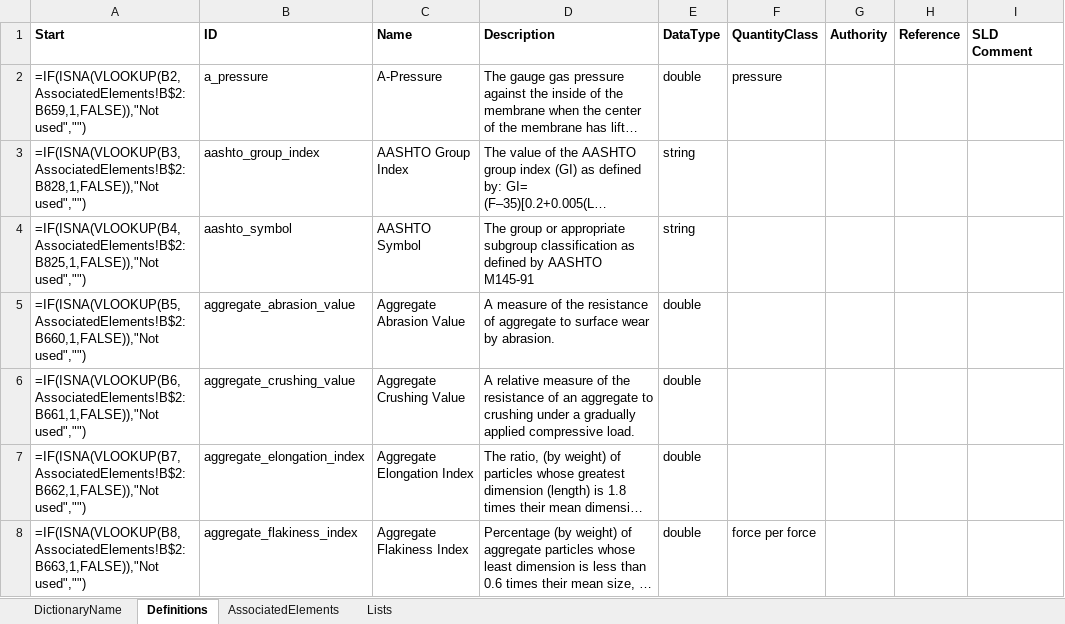
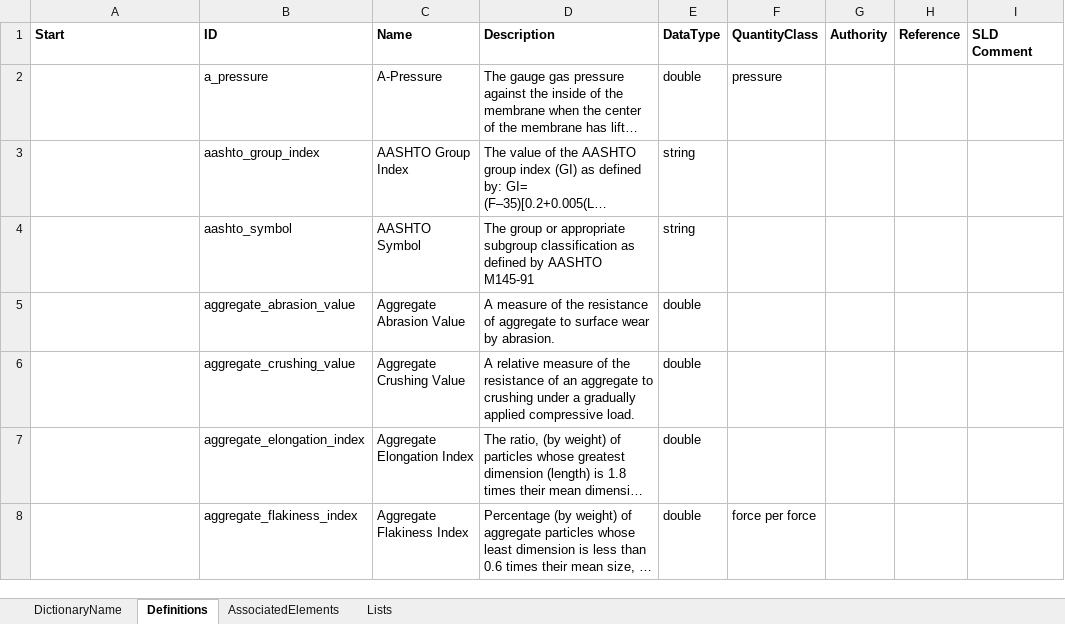
Before and after one commit to DIGGSml/def, an Excel workbook: Codelist Excel Files and Conversion Templates to XML/properties.xlsx, sheet Definitions, drawn as a sheet; only a part is shown; long unchanged cells end in …; values as stored, in another font and other column widths than the file's, no borders; formulas without a stored value are shown as written; table styles not drawn; the diff covers the shown part only; the diff names each change by its address in the sheet, - before the commit and + after, or states it on an @@ line.

```diff
--- a/Codelist Excel Files and Conversion Templates to XML/properties.xlsx (sheet Definitions)
+++ b/Codelist Excel Files and Conversion Templates to XML/properties.xlsx (sheet Definitions)
-A2 (Start): =IF(ISNA(VLOOKUP(B2,AssociatedElements!B$2:B659,1,FALSE)),"Not used","")
+A2 (Start): (empty)
-A3 (Start): =IF(ISNA(VLOOKUP(B3,AssociatedElements!B$2:B828,1,FALSE)),"Not used","")
+A3 (Start): (empty)
-A4 (Start): =IF(ISNA(VLOOKUP(B4,AssociatedElements!B$2:B825,1,FALSE)),"Not used","")
+A4 (Start): (empty)
-A5 (Start): =IF(ISNA(VLOOKUP(B5,AssociatedElements!B$2:B660,1,FALSE)),"Not used","")
+A5 (Start): (empty)
-A6 (Start): =IF(ISNA(VLOOKUP(B6,AssociatedElements!B$2:B661,1,FALSE)),"Not used","")
+A6 (Start): (empty)
-A7 (Start): =IF(ISNA(VLOOKUP(B7,AssociatedElements!B$2:B662,1,FALSE)),"Not used","")
+A7 (Start): (empty)
-A8 (Start): =IF(ISNA(VLOOKUP(B8,AssociatedElements!B$2:B663,1,FALSE)),"Not used","")
+A8 (Start): (empty)
```
Also changed, not shown: 201 edited cells and cell formats elsewhere in this sheet, sheet AssociatedElements, sheet Lists, formulas that keep their value, hidden cells, Codelist Excel Files and Conversion Templates to XML/grout_inj_properties.xlsx, Codelist Excel Files and Conversion Templates to XML/mwd_properties.xlsx, 6 other files.
